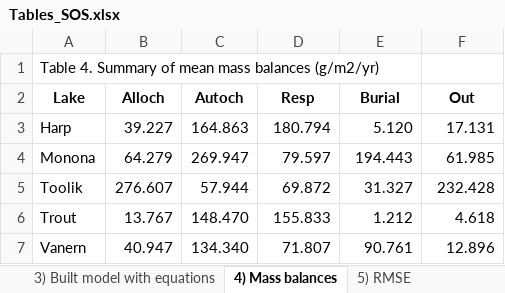
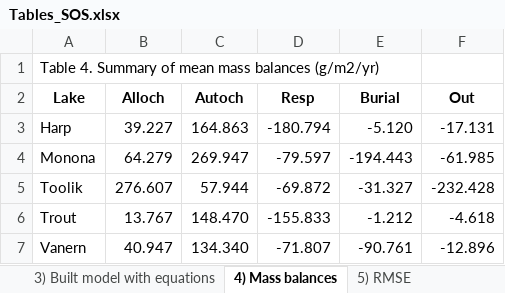
Before and after one commit to GLEON/SOS, an Excel workbook: Tables_SOS.xlsx, sheet 4) Mass balances, drawn as a sheet; values as stored, in another font and other column widths than the file's, no borders; the diff names each change by its address in the sheet, - before the commit and + after, or states it on an @@ line.

```diff
--- a/Tables_SOS.xlsx (sheet 4) Mass balances)
+++ b/Tables_SOS.xlsx (sheet 4) Mass balances)
-D3 (Resp): 180.794
+D3 (Resp): -180.794
-E3 (Burial): 5.120
+E3 (Burial): -5.120
-F3 (Out): 17.131
+F3 (Out): -17.131
-D4 (Resp): 79.597
+D4 (Resp): -79.597
-E4 (Burial): 194.443
+E4 (Burial): -194.443
-F4 (Out): 61.985
+F4 (Out): -61.985
-D5 (Resp): 69.872
+D5 (Resp): -69.872
-E5 (Burial): 31.327
+E5 (Burial): -31.327
-F5 (Out): 232.428
+F5 (Out): -232.428
-D6 (Resp): 155.833
+D6 (Resp): -155.833
-E6 (Burial): 1.212
+E6 (Burial): -1.212
-F6 (Out): 4.618
+F6 (Out): -4.618
-D7 (Resp): 71.807
+D7 (Resp): -71.807
-E7 (Burial): 90.761
+E7 (Burial): -90.761
-F7 (Out): 12.896
+F7 (Out): -12.896
```
Also changed, not shown: sheet 2) Model parameters.
